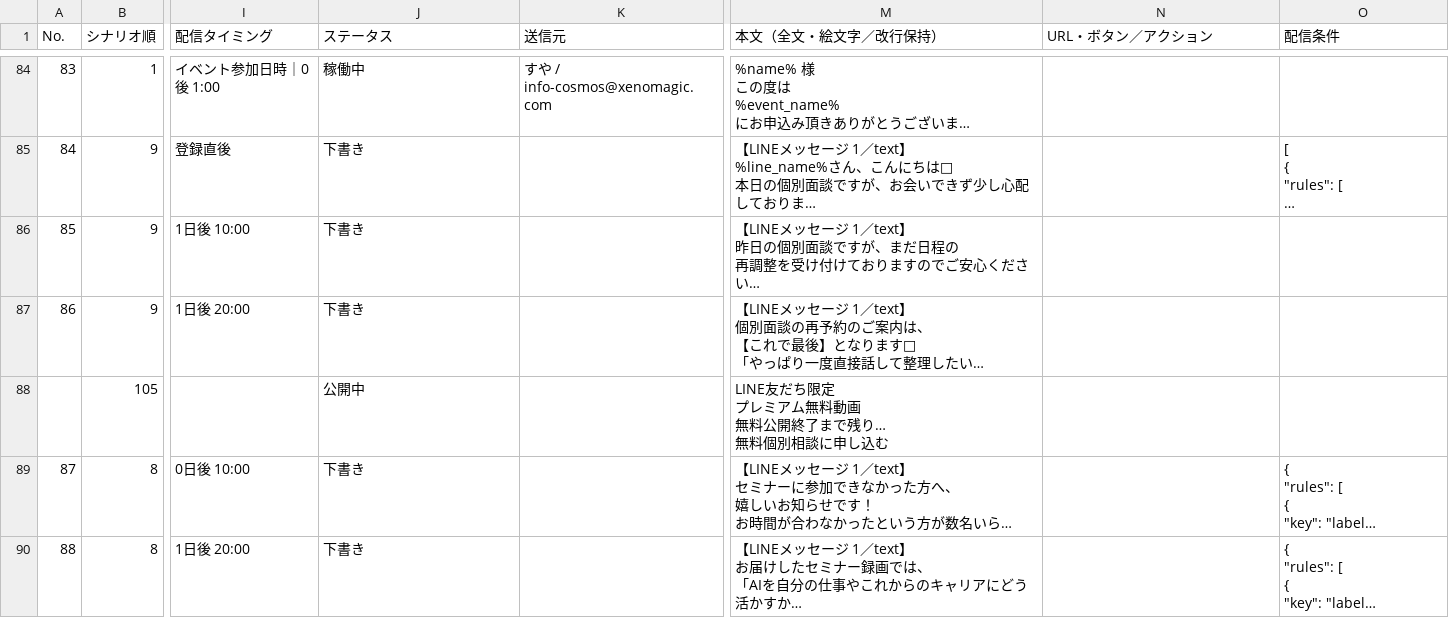
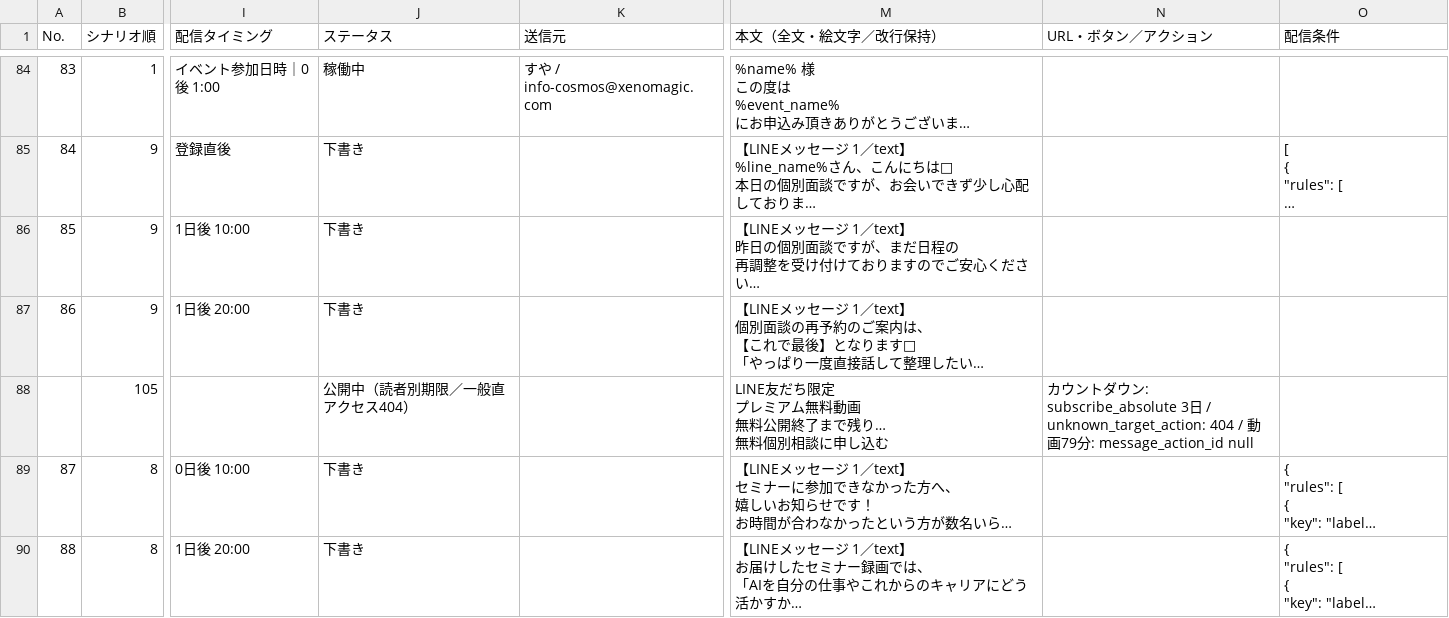
Before and after one commit to puuku0510/suya-ai-school-line-funnel, a CSV file: instagram-10-benefits-live-seminar-vsl/instagram-10-benefits-live-seminar-vsl-all-scenarios.csv, drawn as a sheet; only a part is shown, gaps mark what is left out; long unchanged cells end in …; the diff names each change by its address in the sheet, - before the commit and + after, or states it on an @@ line.

Commit message:
Clarify Instagram VSL reader context

```diff
--- a/instagram-10-benefits-live-seminar-vsl/instagram-10-benefits-live-seminar-vsl-all-scenarios.csv
+++ b/instagram-10-benefits-live-seminar-vsl/instagram-10-benefits-live-seminar-vsl-all-scenarios.csv
-J88 (ステータス): 公開中
+J88 (ステータス): 公開中（読者別期限／一般直アクセス404）
-N88 (URL・ボタン／アクション): (empty)
+N88 (URL・ボタン／アクション): カウントダウン: subscribe_absolute 3日 / unknown_target_action: 404 / 動画79分: message_action_id null
```
Also changed, not shown: 3 other files.
